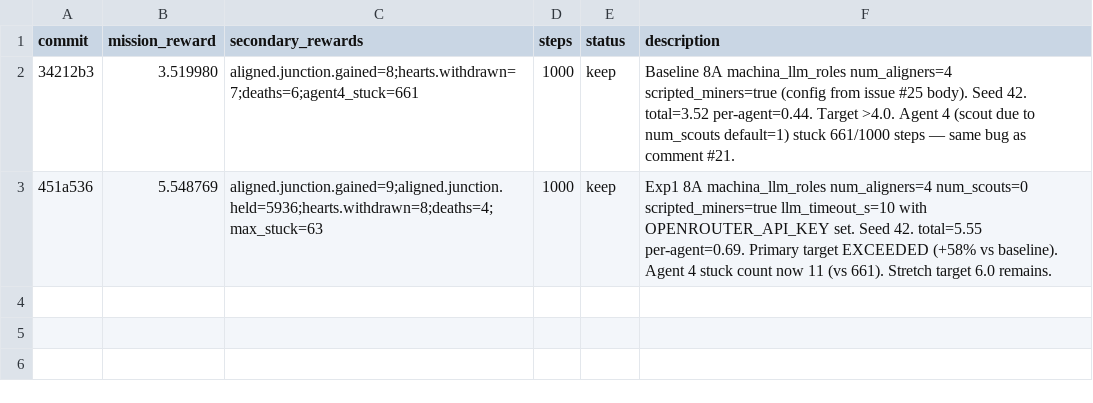
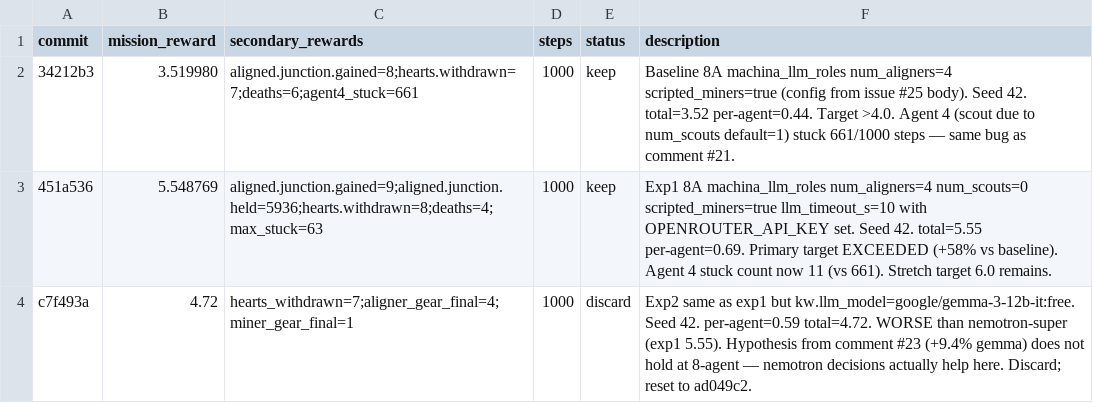
Before and after one commit to SolbiatiAlessandro/cogames, a TSV file: docs/results_claude-autoresearch-priority-issue-dAc9K.tsv, drawn as a sheet; the diff names each change by its address in the sheet, - before the commit and + after, or states it on an @@ line.

```diff
--- a/docs/results_claude-autoresearch-priority-issue-dAc9K.tsv
+++ b/docs/results_claude-autoresearch-priority-issue-dAc9K.tsv
+row 4: c7f493a | 4.72 | hearts_withdrawn=7;aligner_gear_final=4;miner_gear_final=1 | 1000 | discard | Exp2 same as exp1 but kw.llm_model=google/gemma-3-12b-it:free. Seed 42. per-agent=0.59 total=4.72. WORSE than nemotron-super (exp1 5.55). Hypothesis from comment #23 (+9.4% gemma) does not hold at 8-agent — nemotron decisions actually help here. Discard; reset to ad049c2.
```
Also changed, not shown: 1 other file.
